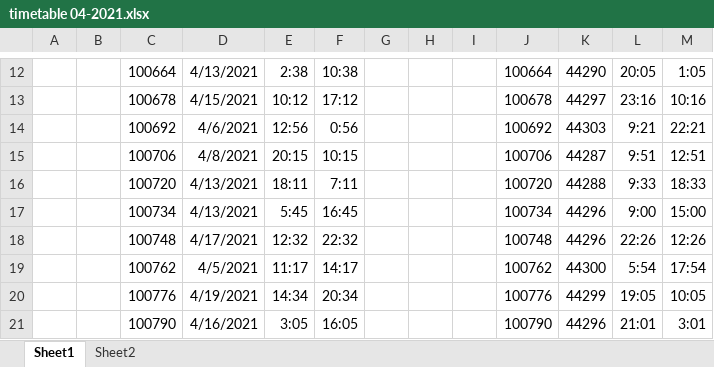
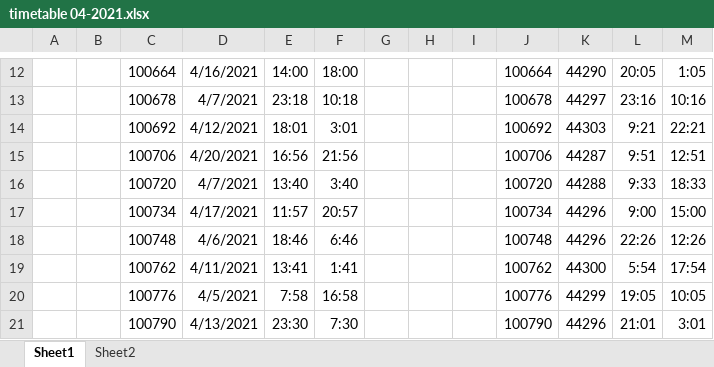
Before and after one commit to h0545772386/myCompany, an Excel workbook: timetable 04-2021.xlsx, sheet Sheet1, drawn as a sheet; only a part is shown, gaps mark what is left out; values as stored, in another font and other column widths than the file's, no borders; the diff covers the shown part only; the diff names each change by its address in the sheet, - before the commit and + after, or states it on an @@ line.

```diff
--- a/timetable 04-2021.xlsx (sheet Sheet1)
+++ b/timetable 04-2021.xlsx (sheet Sheet1)
-D12: 4/13/2021
+D12: 4/16/2021
-E12: 2:38
+E12: 14:00
-F12: 10:38
+F12: 18:00
-D13: 4/15/2021
+D13: 4/7/2021
-E13: 10:12
+E13: 23:18
-F13: 17:12
+F13: 10:18
-D14: 4/6/2021
+D14: 4/12/2021
-E14: 12:56
+E14: 18:01
-F14: 0:56
+F14: 3:01
-D15: 4/8/2021
+D15: 4/20/2021
-E15: 20:15
+E15: 16:56
-F15: 10:15
+F15: 21:56
-D16: 4/13/2021
+D16: 4/7/2021
-E16: 18:11
+E16: 13:40
-F16: 7:11
+F16: 3:40
-D17: 4/13/2021
+D17: 4/17/2021
-E17: 5:45
+E17: 11:57
-F17: 16:45
+F17: 20:57
-D18: 4/17/2021
+D18: 4/6/2021
-E18: 12:32
+E18: 18:46
-F18: 22:32
+F18: 6:46
-D19: 4/5/2021
+D19: 4/11/2021
-E19: 11:17
+E19: 13:41
-F19: 14:17
+F19: 1:41
-D20: 4/19/2021
+D20: 4/5/2021
-E20: 14:34
+E20: 7:58
-F20: 20:34
+F20: 16:58
-D21: 4/16/2021
+D21: 4/13/2021
-E21: 3:05
+E21: 23:30
-F21: 16:05
+F21: 7:30
```
Also changed, not shown: 1060 edited cells elsewhere in this sheet, sheet Sheet2, 22 other files.
